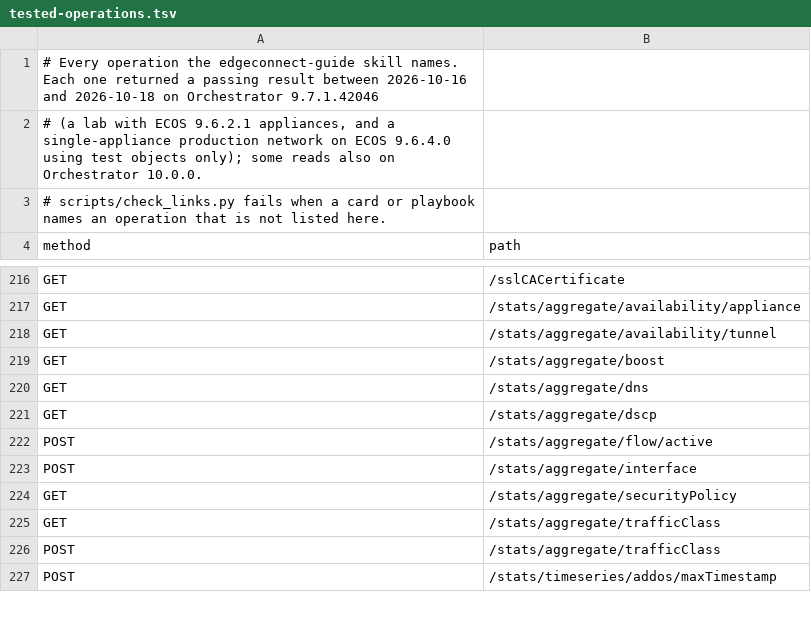
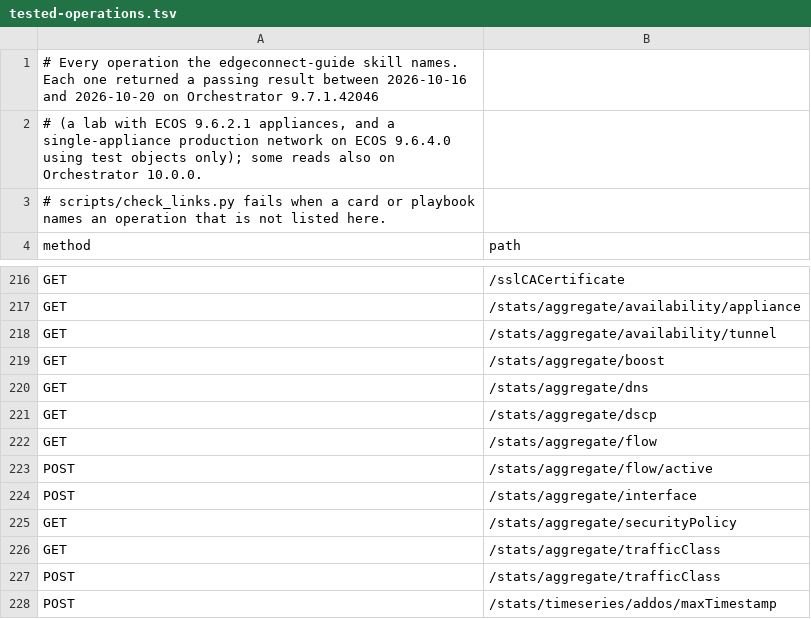
Before and after one commit to Crypto-Gi/edgeconnect-mcp, a TSV file: skills/edgeconnect-guide/tested-operations.tsv, drawn as a sheet; only a part is shown, gaps mark what is left out.

```diff
--- a/skills/edgeconnect-guide/tested-operations.tsv
+++ b/skills/edgeconnect-guide/tested-operations.tsv
@@ -1,2 +1,2 @@
-# Every operation the edgeconnect-guide skill names. Each one returned a passing result between 2026-10-16 and 2026-10-18 on Orchestrator 9.7.1.42046
+# Every operation the edgeconnect-guide skill names. Each one returned a passing result between 2026-10-16 and 2026-10-20 on Orchestrator 9.7.1.42046
 # (a lab with ECOS 9.6.2.1 appliances, and a single-appliance production network on ECOS 9.6.4.0 using test objects only); some reads also on Orchestrator 10.0.0.
@@ -221,2 +221,3 @@ GET	/stats/aggregate/dns
 GET	/stats/aggregate/dscp
+GET	/stats/aggregate/flow
 POST	/stats/aggregate/flow/active
```
Also changed, not shown: 4 other files.
